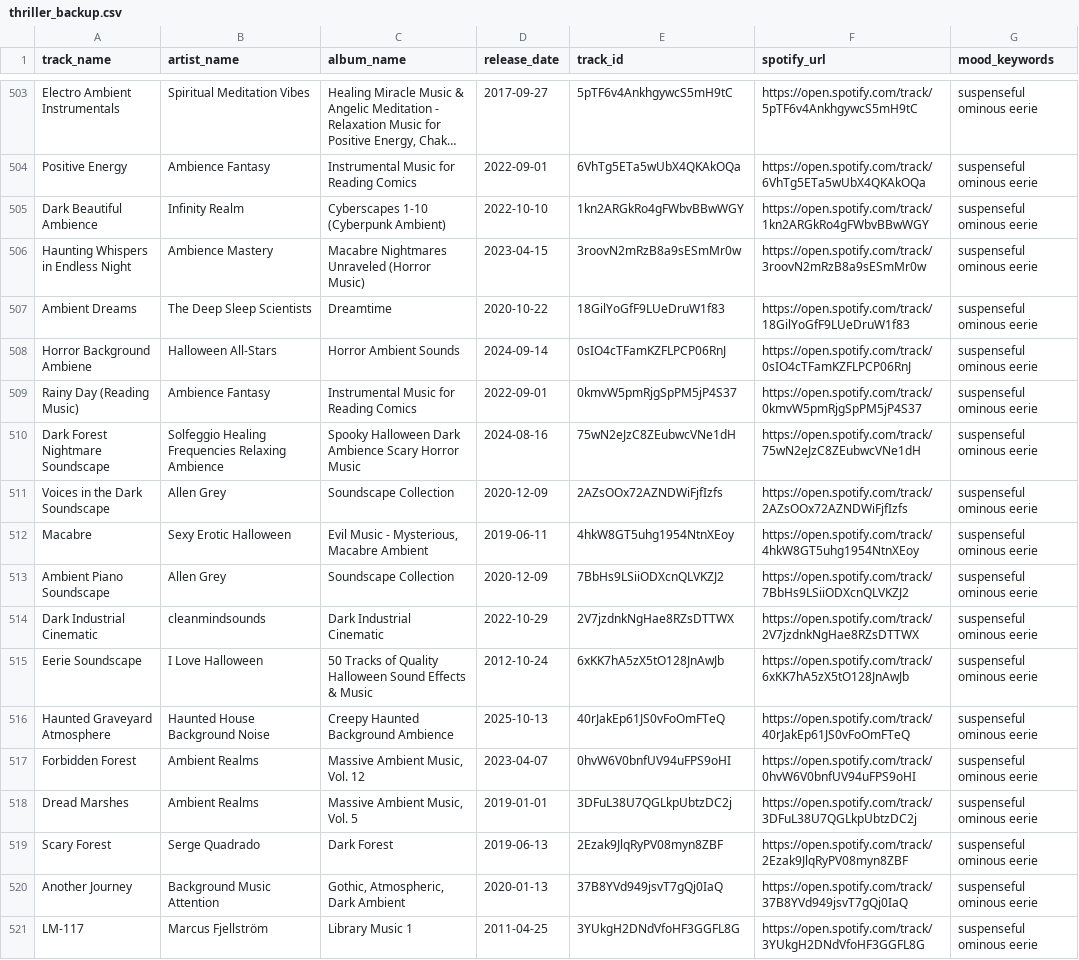
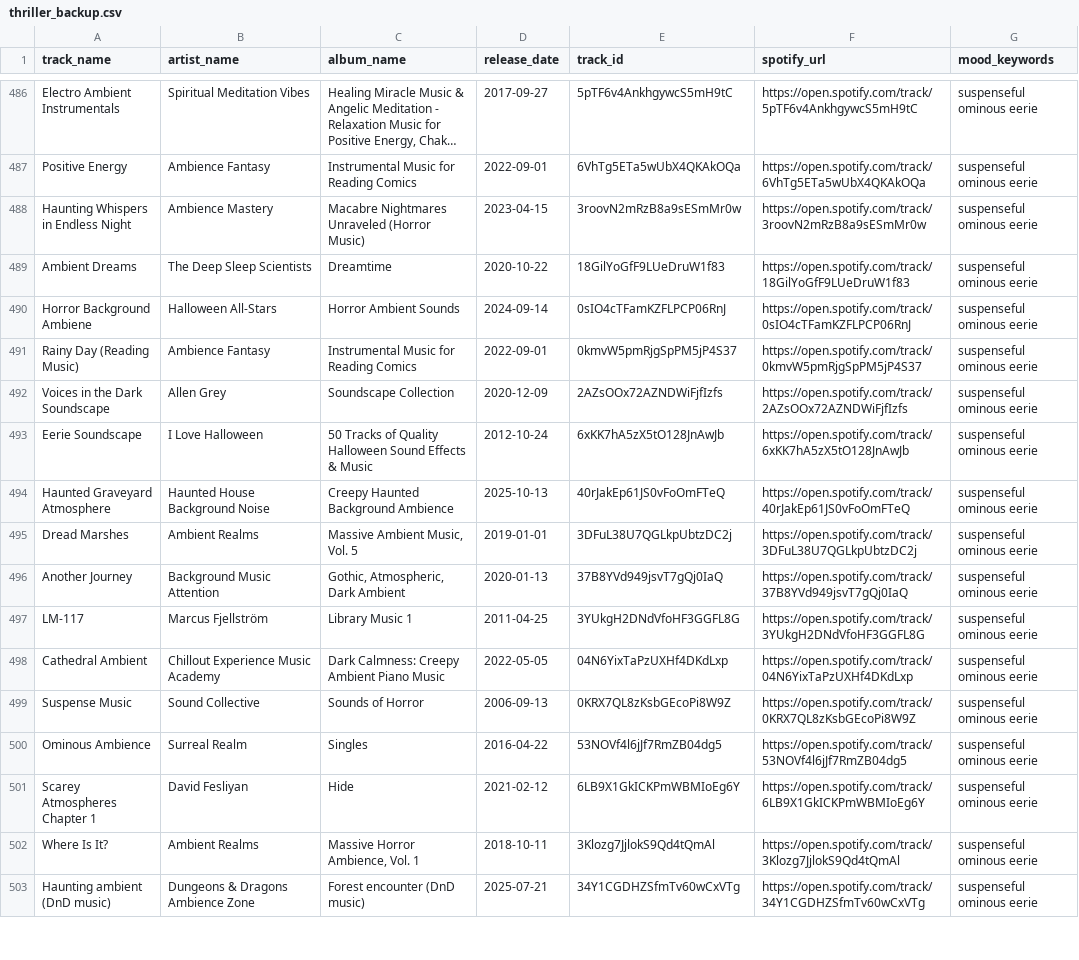
Before and after one commit to HSweazey/DATA-440-Book-Playlist-Generator, a CSV file: data/thriller_backup.csv, drawn as a sheet; only a part is shown, gaps mark what is left out; the shorter side is filled out with more unchanged rows; long unchanged cells end in …; the diff covers the shown part only; the diff names each change by its address in the sheet, - before the commit and + after, or states it on an @@ line.

```diff
--- a/data/thriller_backup.csv
+++ b/data/thriller_backup.csv
-row 505: Dark Beautiful Ambience | Infinity Realm | Cyberscapes 1-10 (Cyberpunk Ambient) | 2022-10-10 | 1kn2ARGkRo4gFWbvBBwWGY | https://open.spotify.com/track/1kn2ARGkRo4gFWbvBBwWGY | suspenseful ominous eerie
-row 510: Dark Forest Nightmare Soundscape | Solfeggio Healing Frequencies Relaxing Ambience | Spooky Halloween Dark Ambience Scary Horror Music | 2024-08-16 | 75wN2eJzC8ZEubwcVNe1dH | https://open.spotify.com/track/75wN2eJzC8ZEubwcVNe1dH | suspenseful ominous eerie
-row 512: Macabre | Sexy Erotic Halloween | Evil Music - Mysterious, Macabre Ambient | 2019-06-11 | 4hkW8GT5uhg1954NtnXEoy | https://open.spotify.com/track/4hkW8GT5uhg1954NtnXEoy | suspenseful ominous eerie
-row 513: Ambient Piano Soundscape | Allen Grey | Soundscape Collection | 2020-12-09 | 7BbHs9LSiiODXcnQLVKZJ2 | https://open.spotify.com/track/7BbHs9LSiiODXcnQLVKZJ2 | suspenseful ominous eerie
-row 514: Dark Industrial Cinematic | cleanmindsounds | Dark Industrial Cinematic | 2022-10-29 | 2V7jzdnkNgHae8RZsDTTWX | https://open.spotify.com/track/2V7jzdnkNgHae8RZsDTTWX | suspenseful ominous eerie
-row 517: Forbidden Forest | Ambient Realms | Massive Ambient Music, Vol. 12 | 2023-04-07 | 0hvW6V0bnfUV94uFPS9oHI | https://open.spotify.com/track/0hvW6V0bnfUV94uFPS9oHI | suspenseful ominous eerie
-row 519: Scary Forest | Serge Quadrado | Dark Forest | 2019-06-13 | 2Ezak9JlqRyPV08myn8ZBF | https://open.spotify.com/track/2Ezak9JlqRyPV08myn8ZBF | suspenseful ominous eerie
```
Also changed, not shown: 17 removed rows elsewhere in this file, data/contemporary_fiction_backup.csv, data/graphic_novels_backup.csv, 14 other files.
